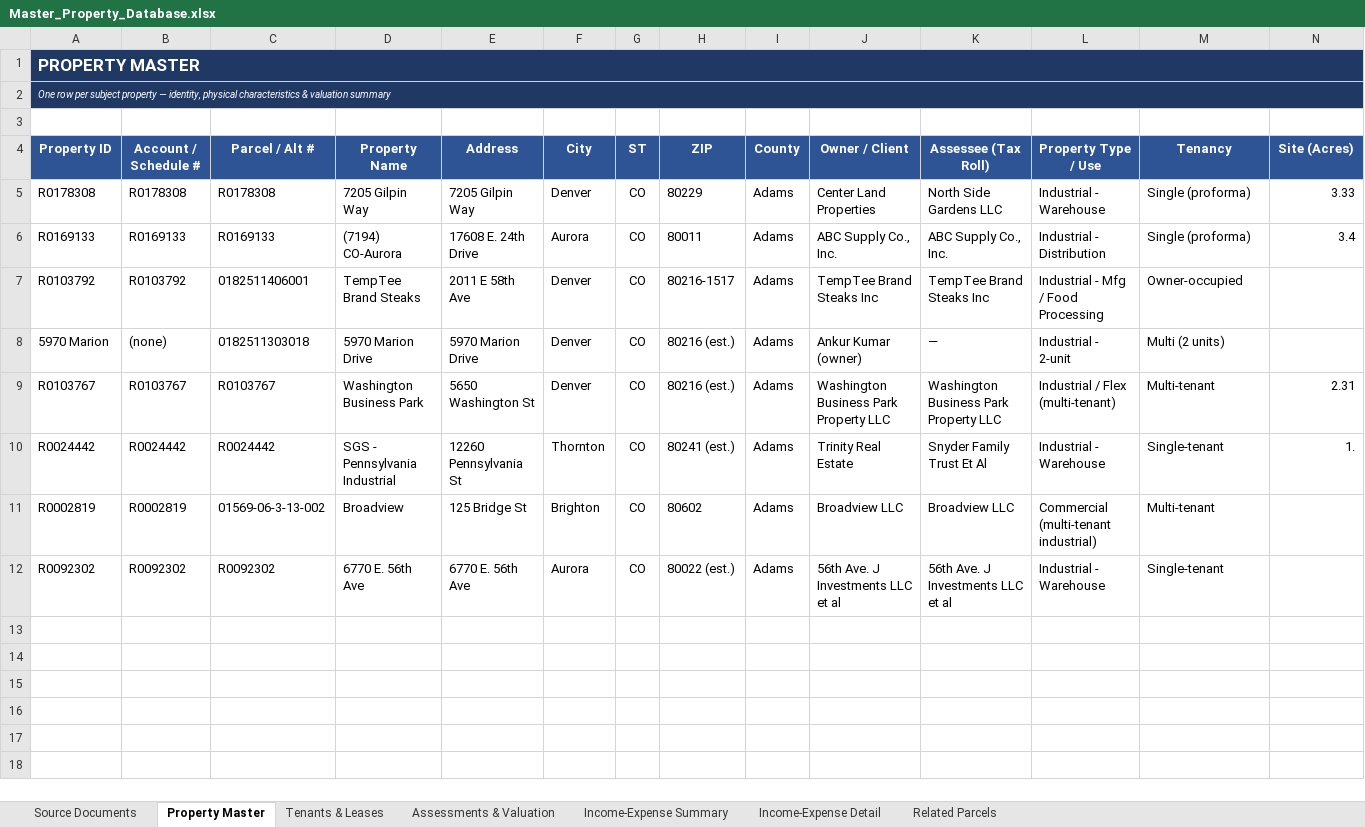
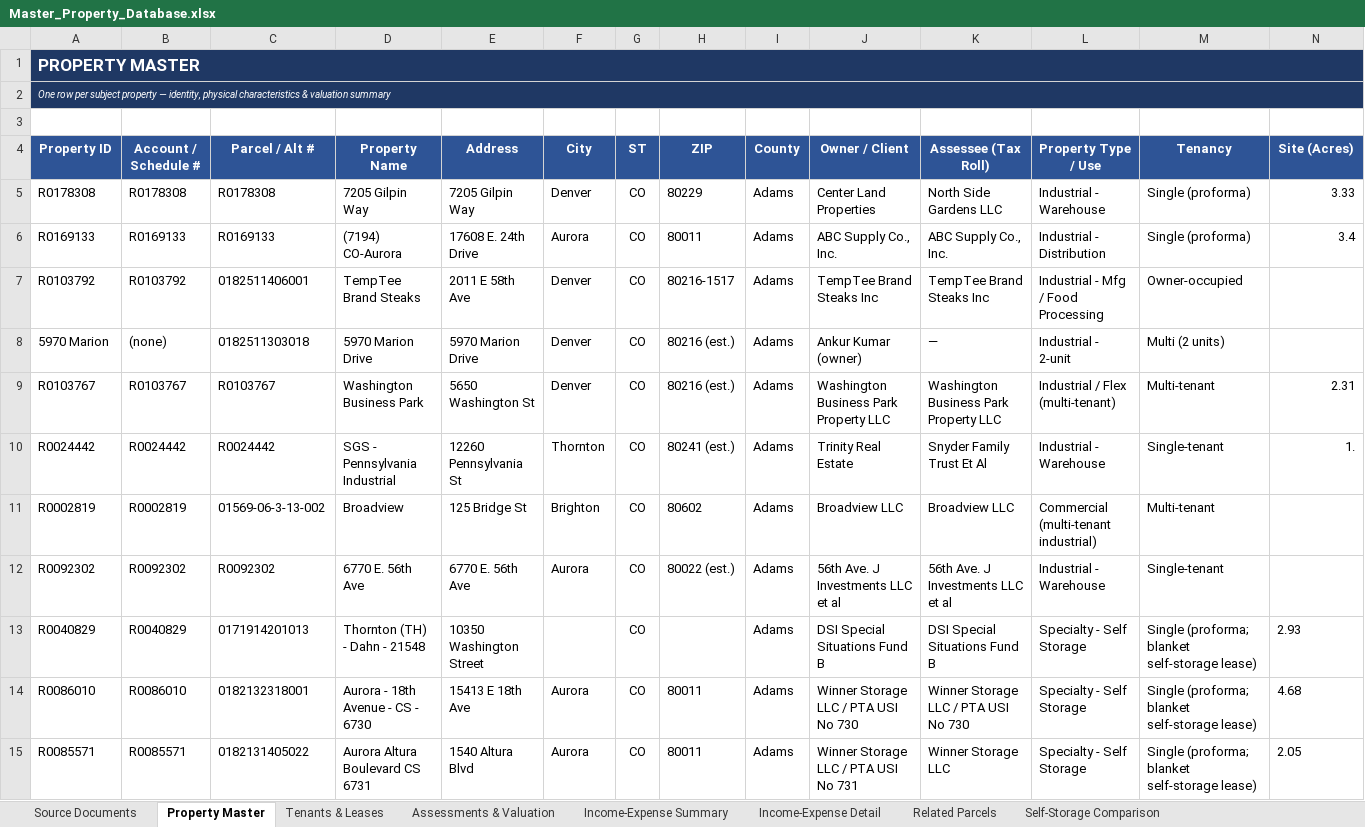
Before and after one commit to shaqnd/Expense-Lease-Extractor-, an Excel workbook: Master_Property_Database.xlsx, sheet Property Master, drawn as a sheet; only a part is shown; values as stored, in another font and other column widths than the file's, no borders; rows hold the shown columns only; the diff names each change by its address in the sheet, - before the commit and + after, or states it on an @@ line.

```diff
--- a/Master_Property_Database.xlsx (sheet Property Master)
+++ b/Master_Property_Database.xlsx (sheet Property Master)
+sheet tab: Self-Storage Comparison
+row 13: R0040829 | R0040829 | 0171914201013 | Thornton (TH) - Dahn - 21548 | 10350 Washington Street |  | CO |  | Adams | DSI Special Situations Fund B | DSI Special Situations Fund B | Specialty - Self Storage | Single (proforma; blanket self-storage lease) | 2.93
+row 14: R0086010 | R0086010 | 0182132318001 | Aurora - 18th Avenue - CS - 6730 | 15413 E 18th Ave | Aurora | CO | 80011 | Adams | Winner Storage LLC / PTA USI No 730 | Winner Storage LLC / PTA USI No 730 | Specialty - Self Storage | Single (proforma; blanket self-storage lease) | 4.68
+row 15: R0085571 | R0085571 | 0182131405022 | Aurora Altura Boulevard CS 6731 | 1540 Altura Blvd | Aurora | CO | 80011 | Adams | Winner Storage LLC / PTA USI No 731 | Winner Storage LLC | Specialty - Self Storage | Single (proforma; blanket self-storage lease) | 2.05
```
Also changed, not shown: sheet Income-Expense Detail, sheet Assessments & Valuation, sheet Source Documents, sheet Income-Expense Summary, 1 other file.
